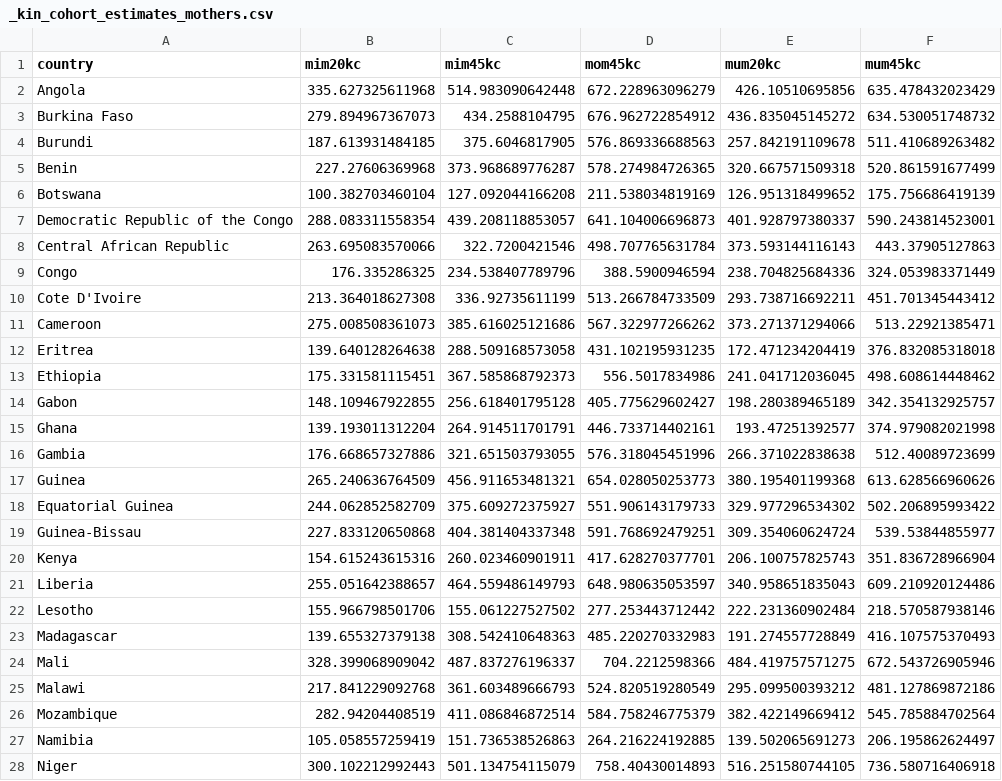
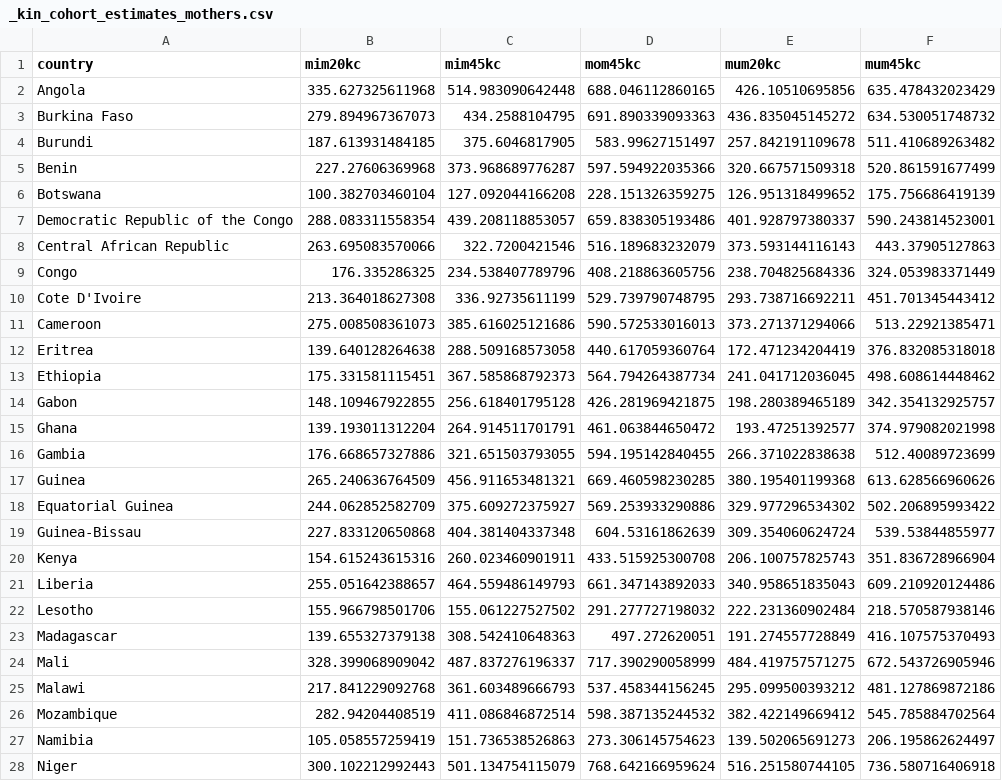
Before and after one commit to alburezg/child_death_infant, a CSV file: Output/_kin_cohort_estimates_mothers.csv, drawn as a sheet; only a part is shown; the diff covers the shown part only.

```diff
--- a/Output/_kin_cohort_estimates_mothers.csv
+++ b/Output/_kin_cohort_estimates_mothers.csv
@@ -1,28 +1,28 @@
 "country","mim20kc","mim45kc","mom45kc","mum20kc","mum45kc"
-"Angola",335.627325611968,514.983090642448,672.228963096279,426.10510695856,635.478432023429
-"Burkina Faso",279.894967367073,434.2588104795,676.962722854912,436.835045145272,634.530051748732
-"Burundi",187.613931484185,375.6046817905,576.869336688563,257.842191109678,511.410689263482
-"Benin",227.27606369968,373.968689776287,578.274984726365,320.667571509318,520.861591677499
-"Botswana",100.382703460104,127.092044166208,211.538034819169,126.951318499652,175.756686419139
-"Democratic Republic of the Congo",288.083311558354,439.208118853057,641.104006696873,401.928797380337,590.243814523001
-"Central African Republic",263.695083570066,322.7200421546,498.707765631784,373.593144116143,443.37905127863
-"Congo",176.335286325,234.538407789796,388.5900946594,238.704825684336,324.053983371449
-"Cote D'Ivoire",213.364018627308,336.92735611199,513.266784733509,293.738716692211,451.701345443412
-"Cameroon",275.008508361073,385.616025121686,567.322977266262,373.271371294066,513.22921385471
-"Eritrea",139.640128264638,288.509168573058,431.102195931235,172.471234204419,376.832085318018
-"Ethiopia",175.331581115451,367.585868792373,556.5017834986,241.041712036045,498.608614448462
-"Gabon",148.109467922855,256.618401795128,405.775629602427,198.280389465189,342.354132925757
-"Ghana",139.193011312204,264.914511701791,446.733714402161,193.47251392577,374.979082021998
-"Gambia",176.668657327886,321.651503793055,576.318045451996,266.371022838638,512.40089723699
-"Guinea",265.240636764509,456.911653481321,654.028050253773,380.195401199368,613.628566960626
-"Equatorial Guinea",244.062852582709,375.609272375927,551.906143179733,329.977296534302,502.206895993422
-"Guinea-Bissau",227.833120650868,404.381404337348,591.768692479251,309.354060624724,539.53844855977
-"Kenya",154.615243615316,260.023460901911,417.628270377701,206.100757825743,351.836728966904
-"Liberia",255.051642388657,464.559486149793,648.980635053597,340.958651835043,609.210920124486
-"Lesotho",155.966798501706,155.061227527502,277.253443712442,222.231360902484,218.570587938146
-"Madagascar",139.655327379138,308.542410648363,485.220270332983,191.274557728849,416.107575370493
-"Mali",328.399068909042,487.837276196337,704.2212598366,484.419757571275,672.543726905946
-"Malawi",217.841229092768,361.603489666793,524.820519280549,295.099500393212,481.127869872186
-"Mozambique",282.94204408519,411.086846872514,584.758246775379,382.422149669412,545.785884702564
-"Namibia",105.058557259419,151.736538526863,264.216224192885,139.502065691273,206.195862624497
-"Niger",300.102212992443,501.134754115079,758.40430014893,516.251580744105,736.580716406918
+"Angola",335.627325611968,514.983090642448,688.046112860165,426.10510695856,635.478432023429
+"Burkina Faso",279.894967367073,434.2588104795,691.890339093363,436.835045145272,634.530051748732
+"Burundi",187.613931484185,375.6046817905,583.99627151497,257.842191109678,511.410689263482
+"Benin",227.27606369968,373.968689776287,597.594922035366,320.667571509318,520.861591677499
+"Botswana",100.382703460104,127.092044166208,228.151326359275,126.951318499652,175.756686419139
+"Democratic Republic of the Congo",288.083311558354,439.208118853057,659.838305193486,401.928797380337,590.243814523001
+"Central African Republic",263.695083570066,322.7200421546,516.189683232079,373.593144116143,443.37905127863
+"Congo",176.335286325,234.538407789796,408.218863605756,238.704825684336,324.053983371449
+"Cote D'Ivoire",213.364018627308,336.92735611199,529.739790748795,293.738716692211,451.701345443412
+"Cameroon",275.008508361073,385.616025121686,590.572533016013,373.271371294066,513.22921385471
+"Eritrea",139.640128264638,288.509168573058,440.617059360764,172.471234204419,376.832085318018
+"Ethiopia",175.331581115451,367.585868792373,564.794264387734,241.041712036045,498.608614448462
+"Gabon",148.109467922855,256.618401795128,426.281969421875,198.280389465189,342.354132925757
+"Ghana",139.193011312204,264.914511701791,461.063844650472,193.47251392577,374.979082021998
+"Gambia",176.668657327886,321.651503793055,594.195142840455,266.371022838638,512.40089723699
+"Guinea",265.240636764509,456.911653481321,669.460598230285,380.195401199368,613.628566960626
+"Equatorial Guinea",244.062852582709,375.609272375927,569.253933290886,329.977296534302,502.206895993422
+"Guinea-Bissau",227.833120650868,404.381404337348,604.53161862639,309.354060624724,539.53844855977
+"Kenya",154.615243615316,260.023460901911,433.515925300708,206.100757825743,351.836728966904
+"Liberia",255.051642388657,464.559486149793,661.347143892033,340.958651835043,609.210920124486
+"Lesotho",155.966798501706,155.061227527502,291.277727198032,222.231360902484,218.570587938146
+"Madagascar",139.655327379138,308.542410648363,497.272620051,191.274557728849,416.107575370493
+"Mali",328.399068909042,487.837276196337,717.390290058999,484.419757571275,672.543726905946
+"Malawi",217.841229092768,361.603489666793,537.458344156245,295.099500393212,481.127869872186
+"Mozambique",282.94204408519,411.086846872514,598.387135244532,382.422149669412,545.785884702564
+"Namibia",105.058557259419,151.736538526863,273.306145754623,139.502065691273,206.195862624497
+"Niger",300.102212992443,501.134754115079,768.642166959624,516.251580744105,736.580716406918
```
Also changed, not shown: 1 removed row and 141 edited cells elsewhere in this file, Output/_kin_cohort_estimates_women.csv, 22 other files.
